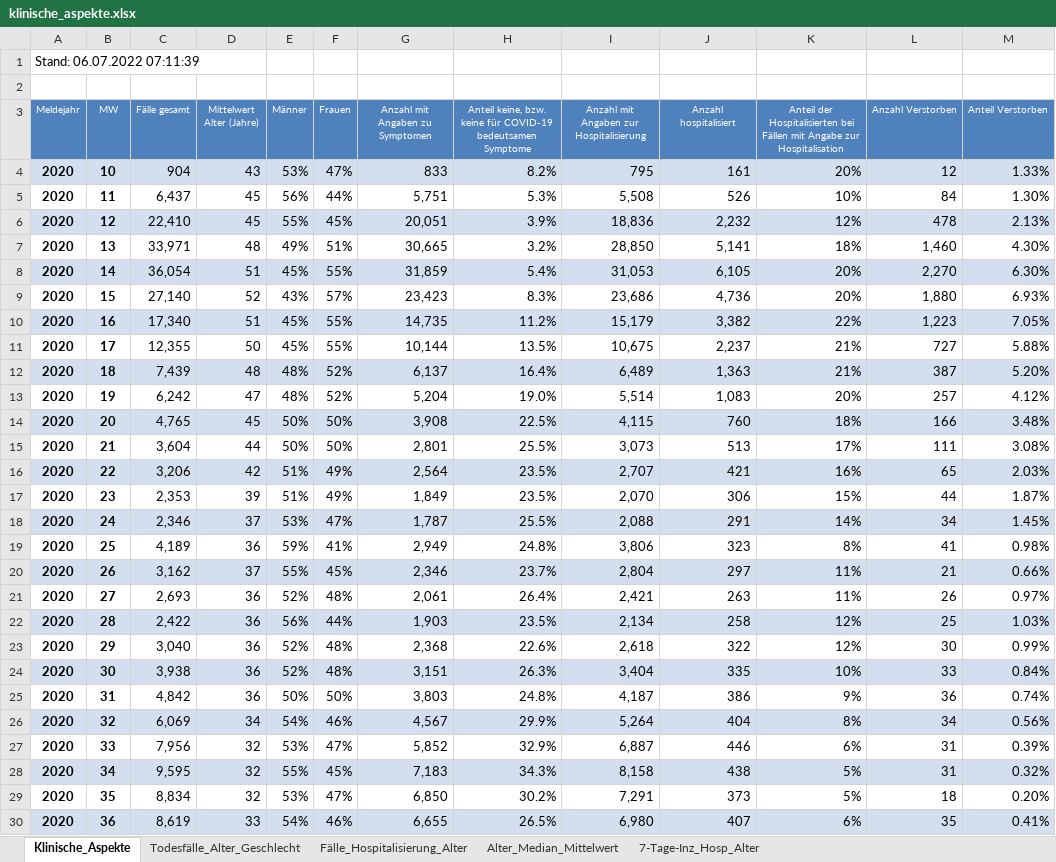
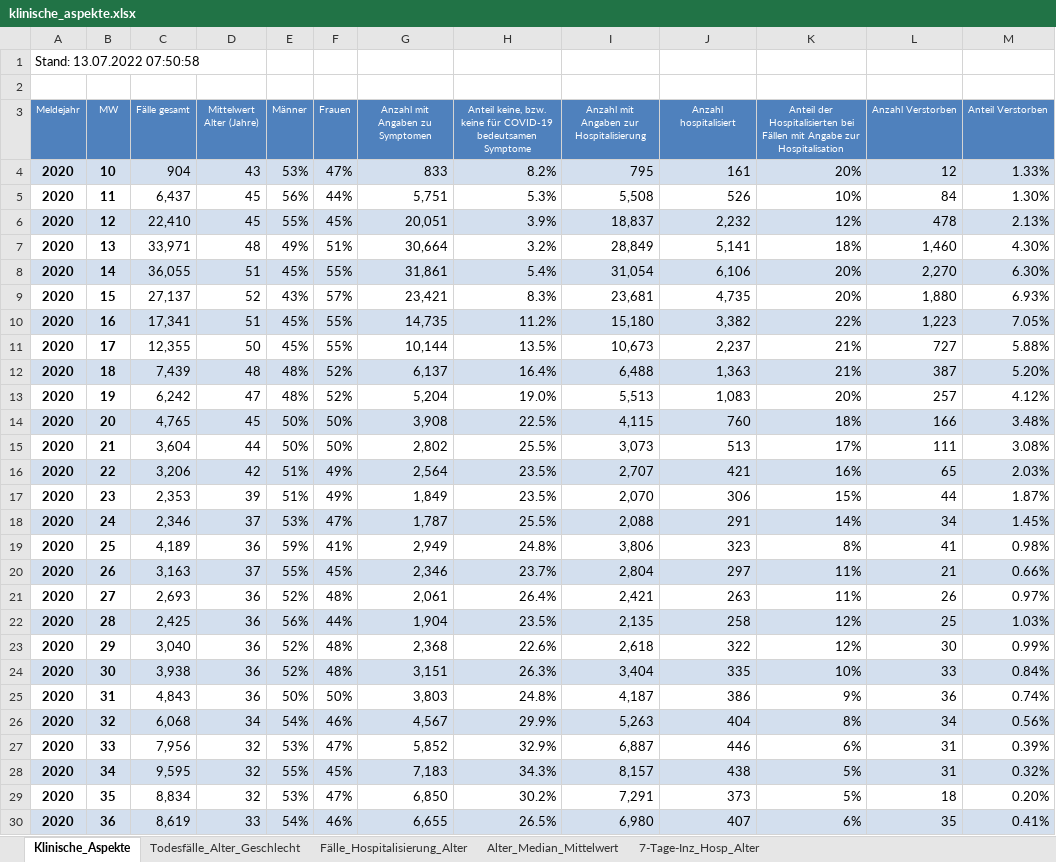
Before and after one commit to zidatalab/covid19dashboard, an Excel workbook: data/klinische_aspekte.xlsx, sheet Klinische_Aspekte, drawn as a sheet; only a part is shown; values as stored, in another font and other column widths than the file's, no borders; the diff covers the shown part only; the diff names each change by its address in the sheet, - before the commit and + after, or states it on an @@ line.

Commit message:
Auto update Dashboard

```diff
--- a/data/klinische_aspekte.xlsx (sheet Klinische_Aspekte)
+++ b/data/klinische_aspekte.xlsx (sheet Klinische_Aspekte)
-A1 (Meldejahr): Stand: 06.07.2022 07:11:39
+A1 (Meldejahr): Stand: 13.07.2022 07:50:58
-I6: 18,836
+I6: 18,837
-G7 (Anzahl mit Angaben zu Symptomen): 30,665
+G7 (Anzahl mit Angaben zu Symptomen): 30,664
-I7: 28,850
+I7: 28,849
-C8 (Fälle gesamt): 36,054
+C8 (Fälle gesamt): 36,055
-G8 (Anzahl mit Angaben zu Symptomen): 31,859
+G8 (Anzahl mit Angaben zu Symptomen): 31,861
-I8: 31,053
+I8: 31,054
-J8 (Anzahl hospitalisiert): 6,105
+J8 (Anzahl hospitalisiert): 6,106
-C9 (Fälle gesamt): 27,140
+C9 (Fälle gesamt): 27,137
-G9 (Anzahl mit Angaben zu Symptomen): 23,423
+G9 (Anzahl mit Angaben zu Symptomen): 23,421
-I9: 23,686
+I9: 23,681
-J9 (Anzahl hospitalisiert): 4,736
+J9 (Anzahl hospitalisiert): 4,735
-C10 (Fälle gesamt): 17,340
+C10 (Fälle gesamt): 17,341
-I10: 15,179
+I10: 15,180
-I11: 10,675
+I11: 10,673
-I12: 6,489
+I12: 6,488
-I13: 5,514
+I13: 5,513
-G15 (Anzahl mit Angaben zu Symptomen): 2,801
+G15 (Anzahl mit Angaben zu Symptomen): 2,802
-C20 (Fälle gesamt): 3,162
+C20 (Fälle gesamt): 3,163
-C22 (Fälle gesamt): 2,422
+C22 (Fälle gesamt): 2,425
-G22 (Anzahl mit Angaben zu Symptomen): 1,903
+G22 (Anzahl mit Angaben zu Symptomen): 1,904
-I22: 2,134
+I22: 2,135
-C25 (Fälle gesamt): 4,842
+C25 (Fälle gesamt): 4,843
-C26 (Fälle gesamt): 6,069
+C26 (Fälle gesamt): 6,068
-I26: 5,264
+I26: 5,263
-I28: 8,158
+I28: 8,157
```
Also changed, not shown: 4 added rows, 3 removed rows and 333 edited cells elsewhere in this sheet, sheet Fälle_Hospitalisierung_Alter, sheet Alter_Median_Mittelwert, sheet 7-Tage-Inz_Hosp_Alter, sheet Todesfälle_Alter_Geschlecht, formulas that keep their value.
